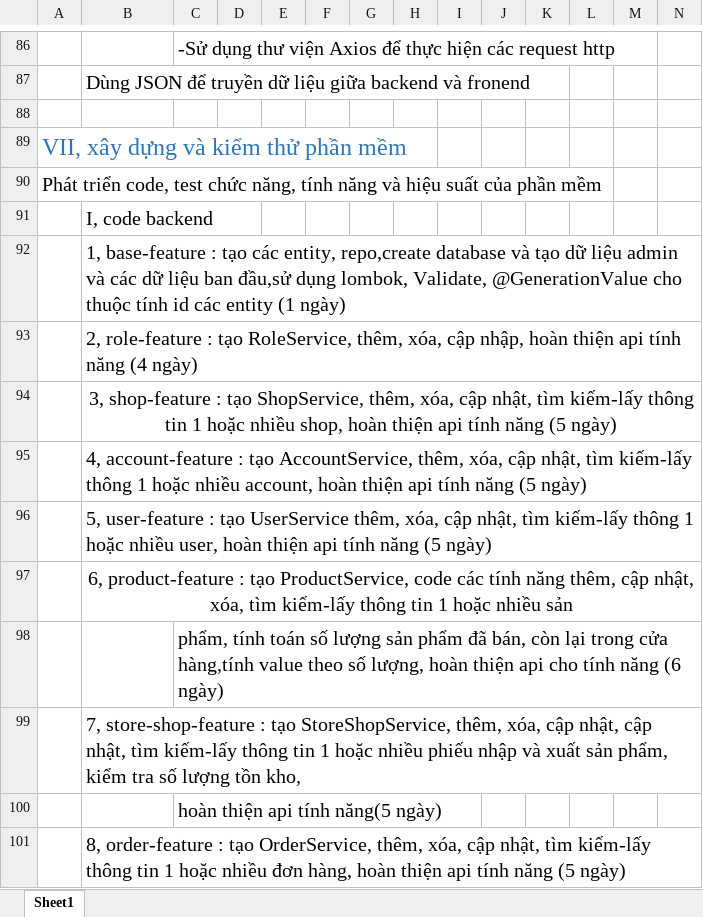
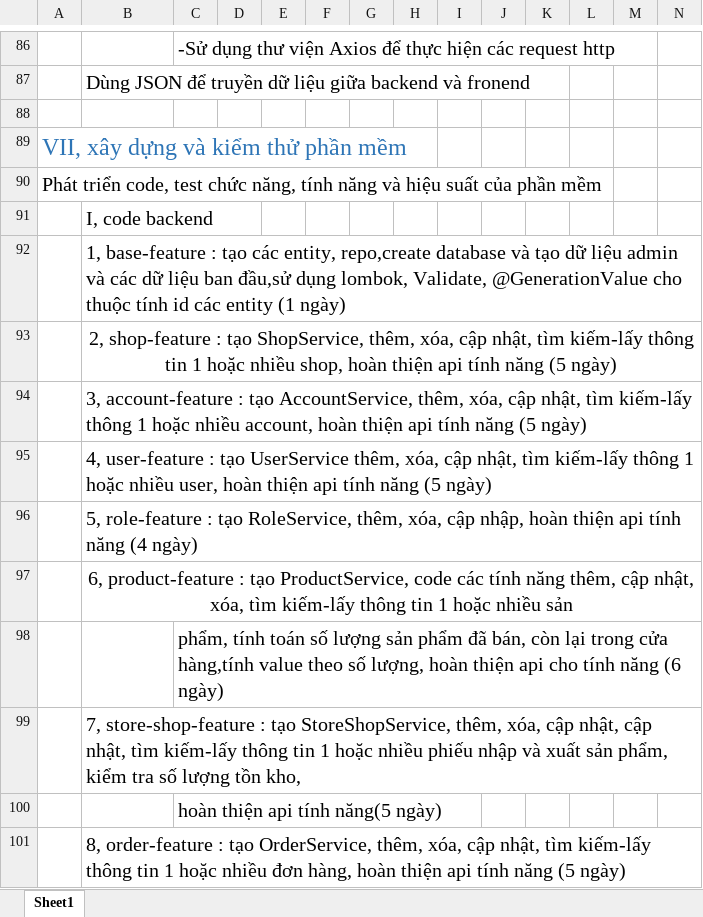
Before and after one commit to nguyenthanhnam1024/ManageShopJava, an Excel workbook: DesignProject.xlsx, sheet Sheet1, drawn as a sheet; only a part is shown, gaps mark what is left out; values as stored, in another font and other column widths than the file's, no borders; charts and pictures not drawn; the diff names each change by its address in the sheet, - before the commit and + after, or states it on an @@ line.

```diff
--- a/DesignProject.xlsx (sheet Sheet1)
+++ b/DesignProject.xlsx (sheet Sheet1)
-B93: 2, role-feature : tạo RoleService, thêm, xóa, cập nhập, hoàn thiện api tính năng (4 ngày)
+B93: 2, shop-feature : tạo ShopService, thêm, xóa, cập nhật, tìm kiếm-lấy thông tin 1 hoặc nhiều shop, hoàn thiện api tính năng (5 ngày)
-B93 alignment: left
+B93 alignment: center
+B93:P93 merged
-B94: 3, shop-feature : tạo ShopService, thêm, xóa, cập nhật, tìm kiếm-lấy thông tin 1 hoặc nhiều shop, hoàn thiện…
+B94: 3, account-feature : tạo AccountService, thêm, xóa, cập nhật, tìm kiếm-lấy thông 1 hoặc nhiều account, hoàn thiện…
-B94 alignment: center
+B94 alignment: left
-B94:P94 merged
-B95: 4, account-feature : tạo AccountService, thêm, xóa, cập nhật, tìm kiếm-lấy thông 1 hoặc nhiều account, hoàn thiện…
+B95: 4, user-feature : tạo UserService thêm, xóa, cập nhật, tìm kiếm-lấy thông 1 hoặc nhiều user, hoàn thiện…
-B96: 5, user-feature : tạo UserService thêm, xóa, cập nhật, tìm kiếm-lấy thông 1 hoặc nhiều user, hoàn thiện api tính năng (5 ngày)
+B96: 5, role-feature : tạo RoleService, thêm, xóa, cập nhập, hoàn thiện api tính năng (4 ngày)
```
Also changed, not shown: 9 other files.
